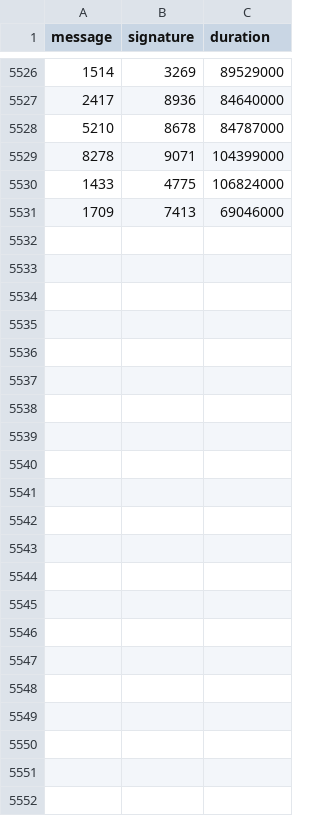
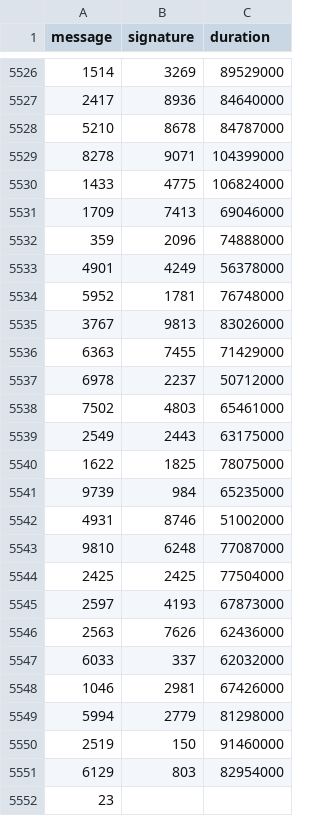
Before and after one commit to nicopupupu/QGIS_Package_Installer, a CSV file: 5ms_sleep.csv, drawn as a sheet; only a part is shown, gaps mark what is left out; the diff names each change by its address in the sheet, - before the commit and + after, or states it on an @@ line.

Commit message:
add new dist

```diff
--- a/5ms_sleep.csv
+++ b/5ms_sleep.csv
+row 5532: 359 | 2096 | 74888000
+row 5533: 4901 | 4249 | 56378000
+row 5534: 5952 | 1781 | 76748000
+row 5535: 3767 | 9813 | 83026000
+row 5536: 6363 | 7455 | 71429000
+row 5537: 6978 | 2237 | 50712000
+row 5538: 7502 | 4803 | 65461000
+row 5539: 2549 | 2443 | 63175000
+row 5540: 1622 | 1825 | 78075000
+row 5541: 9739 | 984 | 65235000
+row 5542: 4931 | 8746 | 51002000
+row 5543: 9810 | 6248 | 77087000
+row 5544: 2425 | 2425 | 77504000
+row 5545: 2597 | 4193 | 67873000
+row 5546: 2563 | 7626 | 62436000
+row 5547: 6033 | 337 | 62032000
+row 5548: 1046 | 2981 | 67426000
+row 5549: 5994 | 2779 | 81298000
+row 5550: 2519 | 150 | 91460000
+row 5551: 6129 | 803 | 82954000
+row 5552: 23
```
